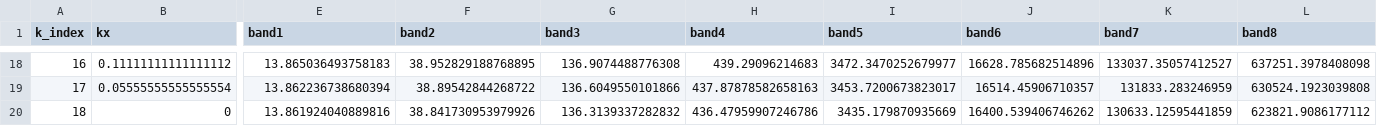
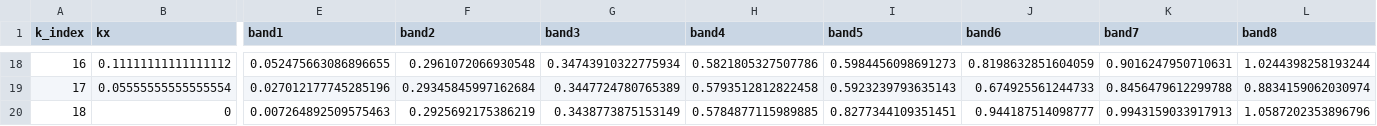
Before and after one commit to RnLe/blaze2d, a CSV file: python/evaluation/reference-data/hex_te_eps13_r0p3_res24_k6_b8_mpb2d.csv, drawn as a sheet; only a part is shown, gaps mark what is left out; the diff covers the shown part only; the diff names each change by its address in the sheet, - before the commit and + after, or states it on an @@ line.

Commit message:
Connect the operator pipeline to band calculations
- It doesn't work though.. and its not converging.

```diff
--- a/python/evaluation/reference-data/hex_te_eps13_r0p3_res24_k6_b8_mpb2d.csv
+++ b/python/evaluation/reference-data/hex_te_eps13_r0p3_res24_k6_b8_mpb2d.csv
-E18 (band1): 13.865036493758183
+E18 (band1): 0.052475663086896655
-F18 (band2): 38.952829188768895
+F18 (band2): 0.2961072066930548
-G18 (band3): 136.9074488776308
+G18 (band3): 0.34743910322775934
-H18 (band4): 439.29096214683
+H18 (band4): 0.5821805327507786
-I18 (band5): 3472.3470252679977
+I18 (band5): 0.5984456098691273
-J18 (band6): 16628.785682514896
+J18 (band6): 0.8198632851604059
-K18 (band7): 133037.35057412527
+K18 (band7): 0.9016247950710631
-L18 (band8): 637251.3978408098
+L18 (band8): 1.0244398258193244
-E19 (band1): 13.862236738680394
+E19 (band1): 0.027012177745285196
-F19 (band2): 38.89542844268722
+F19 (band2): 0.29345845997162684
-G19 (band3): 136.6049550101866
+G19 (band3): 0.3447724780765389
-H19 (band4): 437.87878582658163
+H19 (band4): 0.5793512812822458
-I19 (band5): 3453.7200673823017
+I19 (band5): 0.5923239793635143
-J19 (band6): 16514.45906710357
+J19 (band6): 0.674925561244733
-K19 (band7): 131833.283246959
+K19 (band7): 0.8456479612299788
-L19 (band8): 630524.1923039808
+L19 (band8): 0.8834159062030974
-E20 (band1): 13.861924040889816
+E20 (band1): 0.007264892509575463
-F20 (band2): 38.841730953979926
+F20 (band2): 0.2925692175386219
-G20 (band3): 136.3139337282832
+G20 (band3): 0.3438773875153149
-H20 (band4): 436.47959907246786
+H20 (band4): 0.5784877115989885
-I20 (band5): 3435.179870935669
+I20 (band5): 0.8277344109351451
-J20 (band6): 16400.539406746262
+J20 (band6): 0.944187514098777
-K20 (band7): 130633.12595441859
+K20 (band7): 0.9943159033917913
-L20 (band8): 623821.9086177112
+L20 (band8): 1.0587202353896796
```
Also changed, not shown: 128 edited cells elsewhere in this file, python/evaluation/reference-data/hex_tm_eps13_r0p3_res24_k6_b8_mpb2d.csv, 25 other files.
